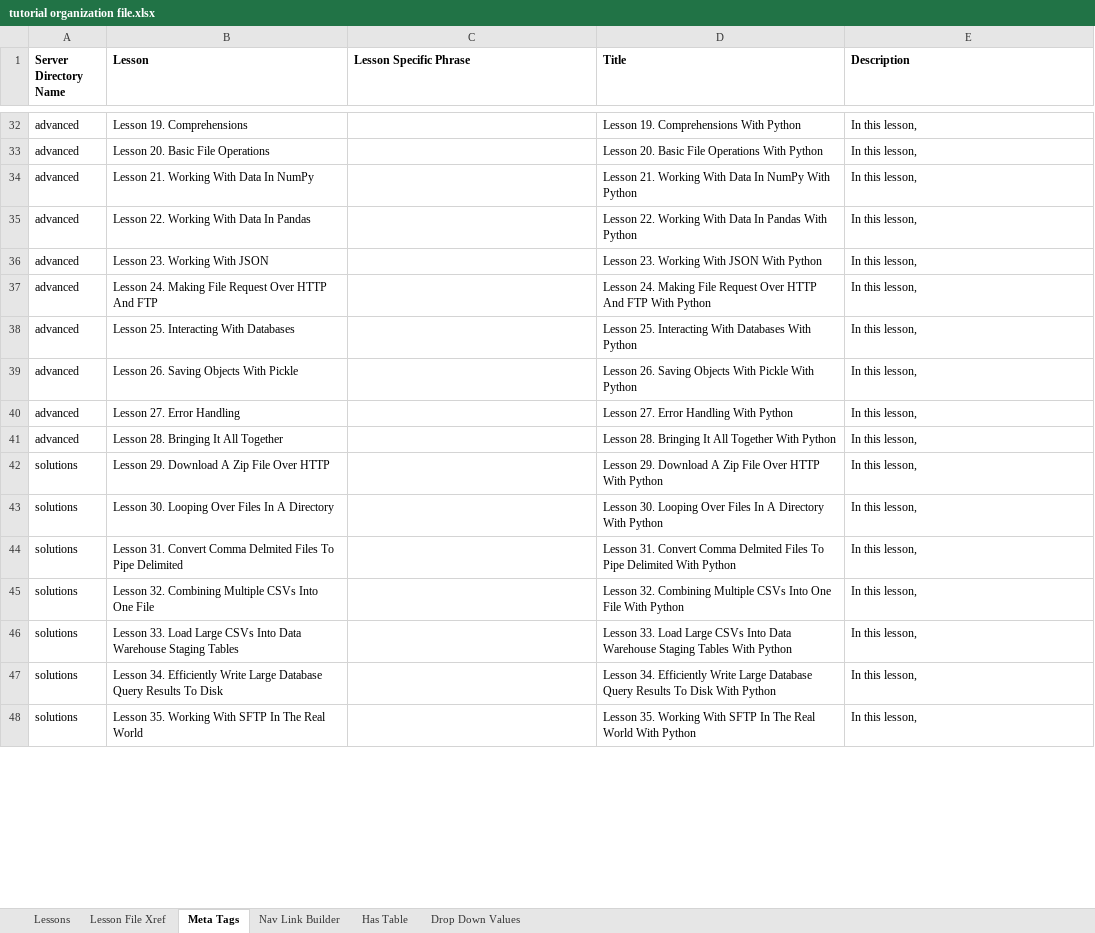
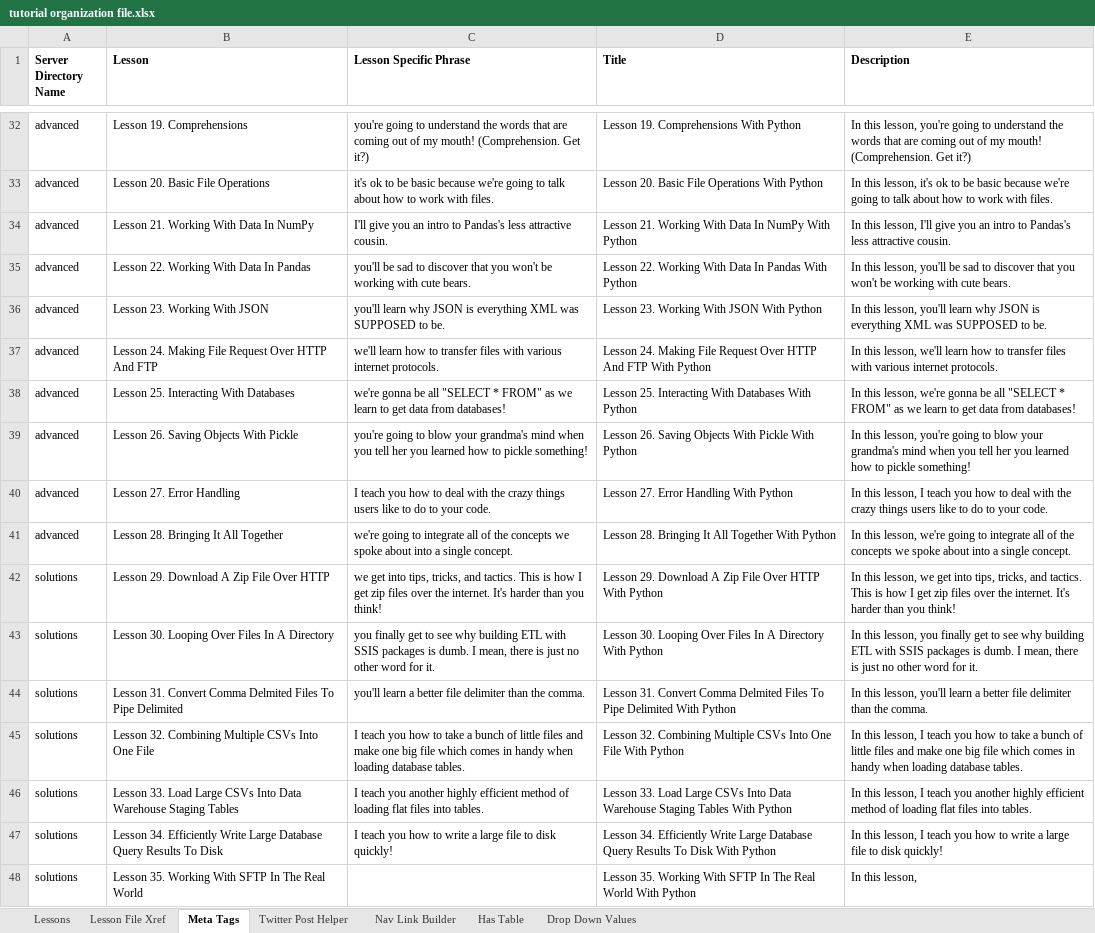
Before and after one commit to BobLovesData/code-tutorials, an Excel workbook: python/tutorial organization file.xlsx, sheet Meta Tags, drawn as a sheet; only a part is shown, gaps mark what is left out; values as stored, in another font and other column widths than the file's, no borders; the diff covers the shown part only; the diff names each change by its address in the sheet, - before the commit and + after, or states it on an @@ line.

Commit message:
Massive update of everything cause I'm lazy about committing code

```diff
--- a/python/tutorial organization file.xlsx (sheet Meta Tags)
+++ b/python/tutorial organization file.xlsx (sheet Meta Tags)
+sheet tab: Twitter Post Helper
-C32 (Lesson Specific Phrase): (empty)
+C32 (Lesson Specific Phrase): you're going to understand the words that are coming out of my mouth! (Comprehension. Get it?)
-E32 (Description): …this lesson,
+E32 (Description): …this lesson, you're going to understand the words that are coming out of my mouth! (Comprehension. Get it?)
-C33 (Lesson Specific Phrase): (empty)
+C33 (Lesson Specific Phrase): it's ok to be basic because we're going to talk about how to work with files.
-E33 (Description): …this lesson,
+E33 (Description): …this lesson, it's ok to be basic because we're going to talk about how to work with files.
-C34 (Lesson Specific Phrase): (empty)
+C34 (Lesson Specific Phrase): I'll give you an intro to Pandas's less attractive cousin.
-E34 (Description): In this lesson,
+E34 (Description): In this lesson, I'll give you an intro to Pandas's less attractive cousin.
-C35 (Lesson Specific Phrase): (empty)
+C35 (Lesson Specific Phrase): you'll be sad to discover that you won't be working with cute bears.
-E35 (Description): …this lesson,
+E35 (Description): …this lesson, you'll be sad to discover that you won't be working with cute bears.
-C36 (Lesson Specific Phrase): (empty)
+C36 (Lesson Specific Phrase): you'll learn why JSON is everything XML was SUPPOSED to be.
-E36 (Description): In this lesson,
+E36 (Description): In this lesson, you'll learn why JSON is everything XML was SUPPOSED to be.
-C37 (Lesson Specific Phrase): (empty)
+C37 (Lesson Specific Phrase): we'll learn how to transfer files with various internet protocols.
-E37 (Description): …this lesson,
+E37 (Description): …this lesson, we'll learn how to transfer files with various internet protocols.
-C38 (Lesson Specific Phrase): (empty)
+C38 (Lesson Specific Phrase): we're gonna be all "SELECT * FROM" as we learn to get data from databases!
-E38 (Description): …this lesson,
+E38 (Description): …this lesson, we're gonna be all "SELECT * FROM" as we learn to get data from databases!
-C39 (Lesson Specific Phrase): (empty)
+C39 (Lesson Specific Phrase): you're going to blow your grandma's mind when you tell her you learned how to pickle something!
-E39 (Description): …this lesson,
+E39 (Description): …this lesson, you're going to blow your grandma's mind when you tell her you learned how to pickle something!
-C40 (Lesson Specific Phrase): (empty)
+C40 (Lesson Specific Phrase): I teach you how to deal with the crazy things users like to do to your code.
-E40 (Description): …this lesson,
+E40 (Description): …this lesson, I teach you how to deal with the crazy things users like to do to your code.
-C41 (Lesson Specific Phrase): (empty)
+C41 (Lesson Specific Phrase): we're going to integrate all of the concepts we spoke about into a single concept.
-E41 (Description): …this lesson,
+E41 (Description): …this lesson, we're going to integrate all of the concepts we spoke about into a single concept.
-C42 (Lesson Specific Phrase): (empty)
+C42 (Lesson Specific Phrase): we get into tips, tricks, and tactics. This is how I get zip files over the internet. It's harder than you think!
-E42 (Description): …this lesson,
+E42 (Description): …this lesson, we get into tips, tricks, and tactics. This is how I get zip files over the internet. It's harder than you think!
-C43 (Lesson Specific Phrase): (empty)
+C43 (Lesson Specific Phrase): you finally get to see why building ETL with SSIS packages is dumb. I mean, there is just no other word for it.
-E43 (Description): …this lesson,
+E43 (Description): …this lesson, you finally get to see why building ETL with SSIS packages is dumb. I mean, there is just no other word for it.
-C44 (Lesson Specific Phrase): (empty)
+C44 (Lesson Specific Phrase): you'll learn a better file delimiter than the comma.
-E44 (Description): In this lesson,
+E44 (Description): In this lesson, you'll learn a better file delimiter than the comma.
-C45 (Lesson Specific Phrase): (empty)
+C45 (Lesson Specific Phrase): I teach you how to take a bunch of little files and make one big file which comes in handy when loading database tables.
-E45 (Description): …this lesson,
+E45 (Description): …this lesson, I teach you how to take a bunch of little files and make one big file which comes in handy when loading database tables.
-C46 (Lesson Specific Phrase): (empty)
+C46 (Lesson Specific Phrase): I teach you another highly efficient method of loading flat files into tables.
-E46 (Description): …this lesson,
+E46 (Description): …this lesson, I teach you another highly efficient method of loading flat files into tables.
-C47 (Lesson Specific Phrase): (empty)
+C47 (Lesson Specific Phrase): I teach you how to write a large file to disk quickly!
-E47 (Description): In this lesson,
+E47 (Description): In this lesson, I teach you how to write a large file to disk quickly!
```
Also changed, not shown: 34 edited cells elsewhere in this sheet, sheet Lesson File Xref, transact-sql/t-sql tutorial organization file.xlsx, 26 other files.
